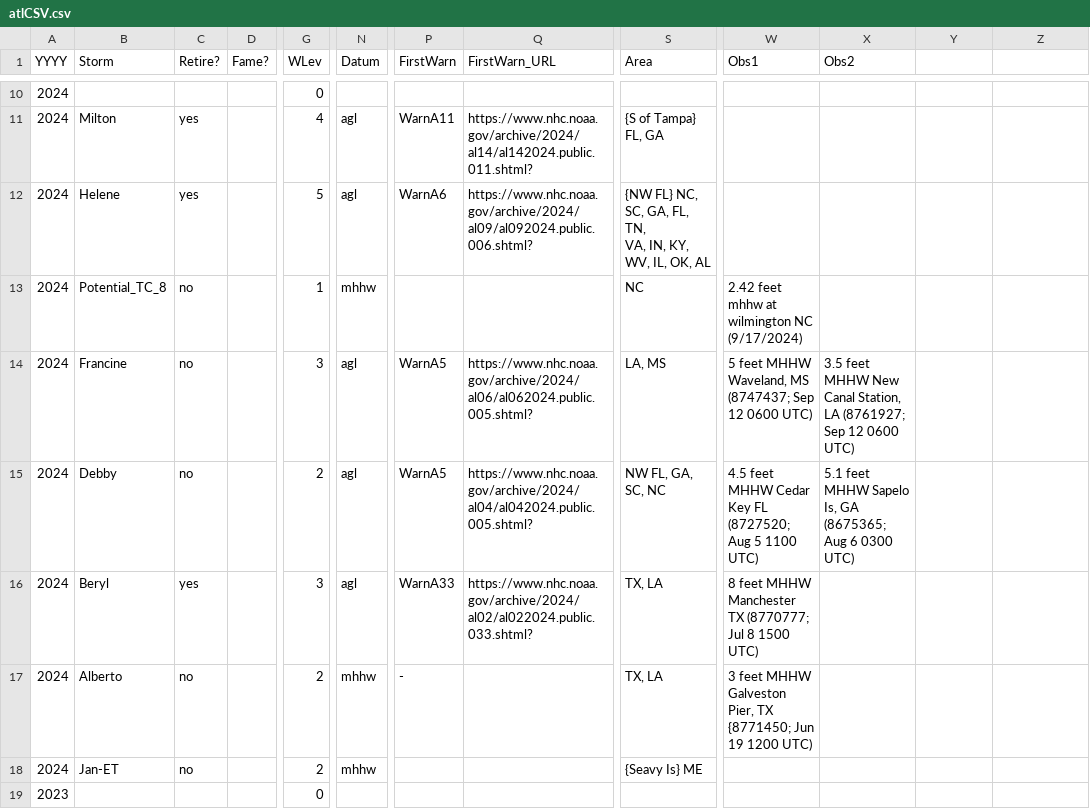
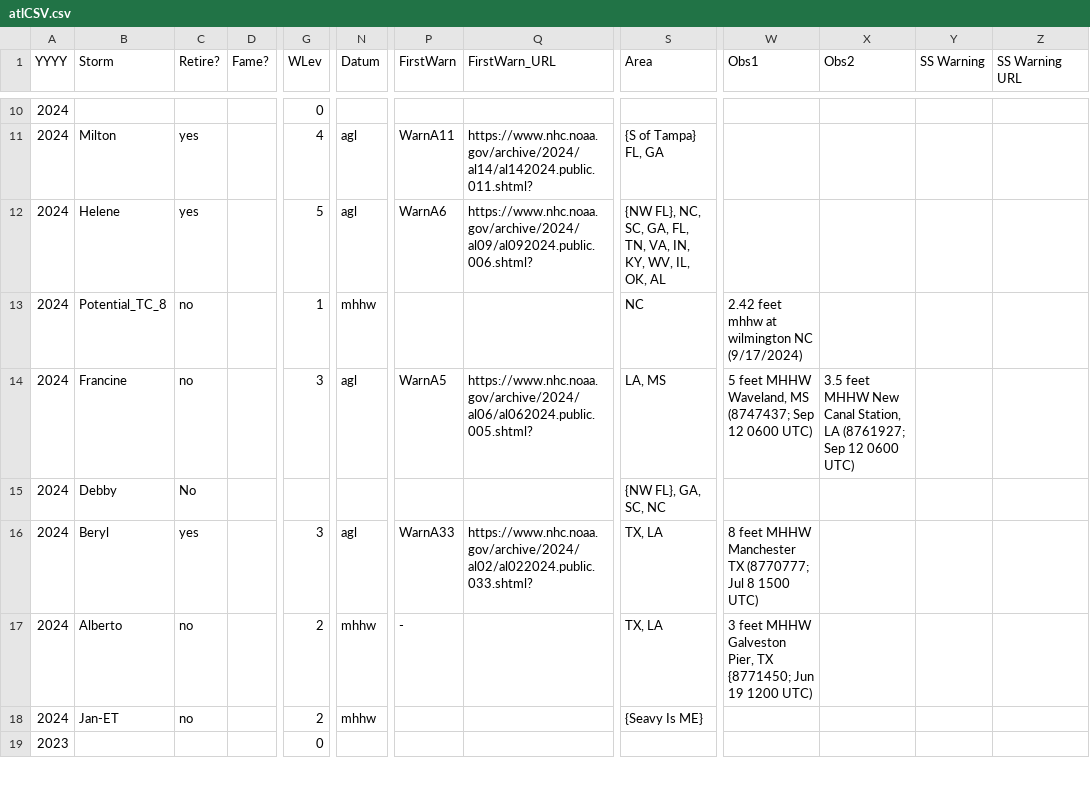
Before and after one commit to ArthurTaylorNWS/atlHist, a CSV file: atlCSV.csv, drawn as a sheet; only a part is shown, gaps mark what is left out; the diff covers the shown part only; the diff names each change by its address in the sheet, - before the commit and + after, or states it on an @@ line.

```diff
--- a/atlCSV.csv
+++ b/atlCSV.csv
-Y1: (empty)
+Y1: SS Warning
-Z1: (empty)
+Z1: SS Warning URL
-S12 (Area): {NW FL} NC, SC,…
+S12 (Area): {NW FL}, NC, SC,…
-C15 (Retire?): no
+C15 (Retire?): No
-G15 (WLev): 2
+G15 (WLev): (empty)
-N15 (Datum): agl
+N15 (Datum): (empty)
-P15 (FirstWarn): WarnA5
+P15 (FirstWarn): (empty)
-Q15 (FirstWarn_URL): https://www.nhc.noaa.gov/archive/2024/al04/al042024.public.005.shtml?
+Q15 (FirstWarn_URL): (empty)
-S15 (Area): NW FL, GA, SC, NC
+S15 (Area): {NW FL}, GA, SC, NC
-W15 (Obs1): 4.5 feet MHHW Cedar Key FL (8727520; Aug 5 1100 UTC)
+W15 (Obs1): (empty)
-X15 (Obs2): 5.1 feet MHHW Sapelo Is, GA (8675365; Aug 6 0300 UTC)
+X15 (Obs2): (empty)
-S18 (Area): {Seavy Is} ME
+S18 (Area): {Seavy Is ME}
```
Also changed, not shown: 7 edited cells elsewhere in this file, 1 other file.
